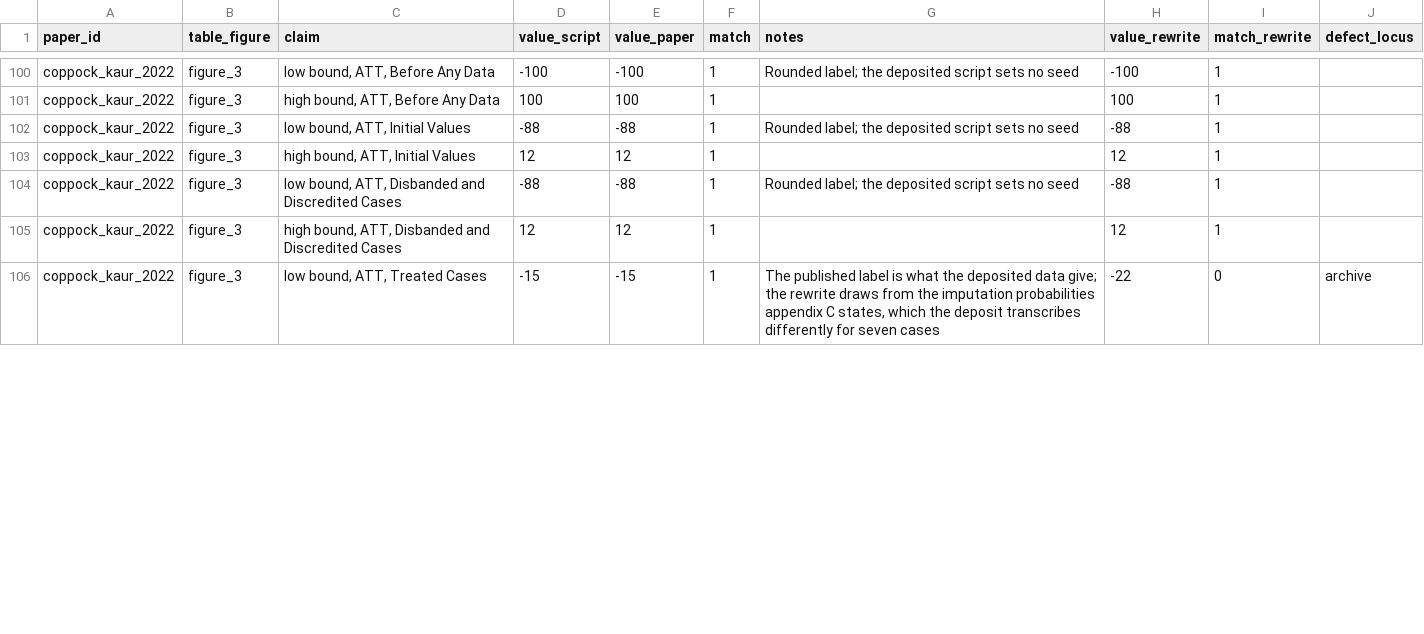
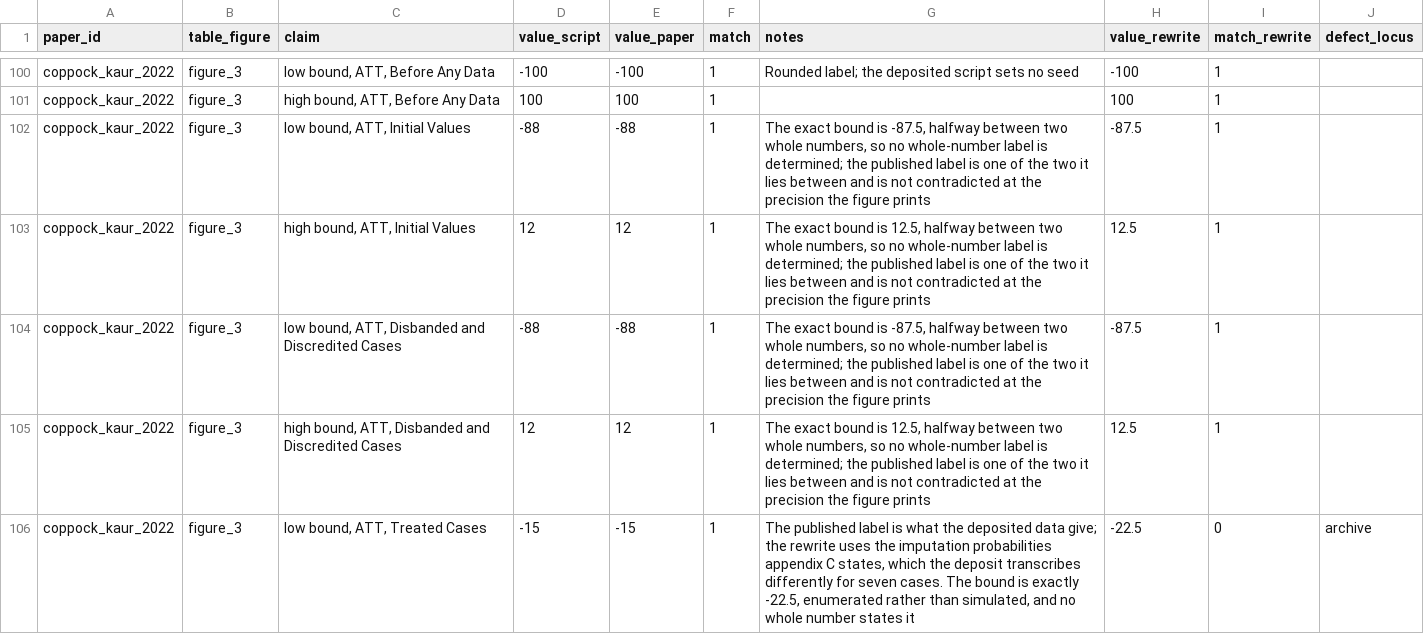
Before and after one commit to active-maintenance-aec/coppock_kaur_2022, a CSV file: ground_truth/coppock_kaur_2022_ground_truth.csv, drawn as a sheet; only a part is shown, gaps mark what is left out; the diff covers the shown part only.

```diff
--- a/ground_truth/coppock_kaur_2022_ground_truth.csv
+++ b/ground_truth/coppock_kaur_2022_ground_truth.csv
@@ -101,6 +101,6 @@ coppock_kaur_2022,figure_3,"low bound, ATT, Before Any Data",-100,-100,1,Rounded
 coppock_kaur_2022,figure_3,"high bound, ATT, Before Any Data",100,100,1,,100,1,
-coppock_kaur_2022,figure_3,"low bound, ATT, Initial Values",-88,-88,1,Rounded label; the deposited script sets no seed,-88,1,
-coppock_kaur_2022,figure_3,"high bound, ATT, Initial Values",12,12,1,,12,1,
-coppock_kaur_2022,figure_3,"low bound, ATT, Disbanded and Discredited Cases",-88,-88,1,Rounded label; the deposited script sets no seed,-88,1,
-coppock_kaur_2022,figure_3,"high bound, ATT, Disbanded and Discredited Cases",12,12,1,,12,1,
-coppock_kaur_2022,figure_3,"low bound, ATT, Treated Cases",-15,-15,1,"The published label is what the deposited data give; the rewrite draws from the imputation probabilities appendix C states, which the deposit transcribes differently for seven cases",-22,0,archive
+coppock_kaur_2022,figure_3,"low bound, ATT, Initial Values",-88,-88,1,"The exact bound is -87.5, halfway between two whole numbers, so no whole-number label is determined; the published label is one of the two it lies between and is not contradicted at the precision the figure prints",-87.5,1,
+coppock_kaur_2022,figure_3,"high bound, ATT, Initial Values",12,12,1,"The exact bound is 12.5, halfway between two whole numbers, so no whole-number label is determined; the published label is one of the two it lies between and is not contradicted at the precision the figure prints",12.5,1,
+coppock_kaur_2022,figure_3,"low bound, ATT, Disbanded and Discredited Cases",-88,-88,1,"The exact bound is -87.5, halfway between two whole numbers, so no whole-number label is determined; the published label is one of the two it lies between and is not contradicted at the precision the figure prints",-87.5,1,
+coppock_kaur_2022,figure_3,"high bound, ATT, Disbanded and Discredited Cases",12,12,1,"The exact bound is 12.5, halfway between two whole numbers, so no whole-number label is determined; the published label is one of the two it lies between and is not contradicted at the precision the figure prints",12.5,1,
+coppock_kaur_2022,figure_3,"low bound, ATT, Treated Cases",-15,-15,1,"The published label is what the deposited data give; the rewrite uses the imputation probabilities appendix C states, which the deposit transcribes differently for seven cases. The bound is exactly -22.5, enumerated rather than simulated, and no whole number states it",-22.5,0,archive
```
Also changed, not shown: 21 edited cells elsewhere in this file, maintained/output/figures_2_a1_gg_df.csv, maintained/output/figures_3_a2_gg_df.csv, 25 other files.
